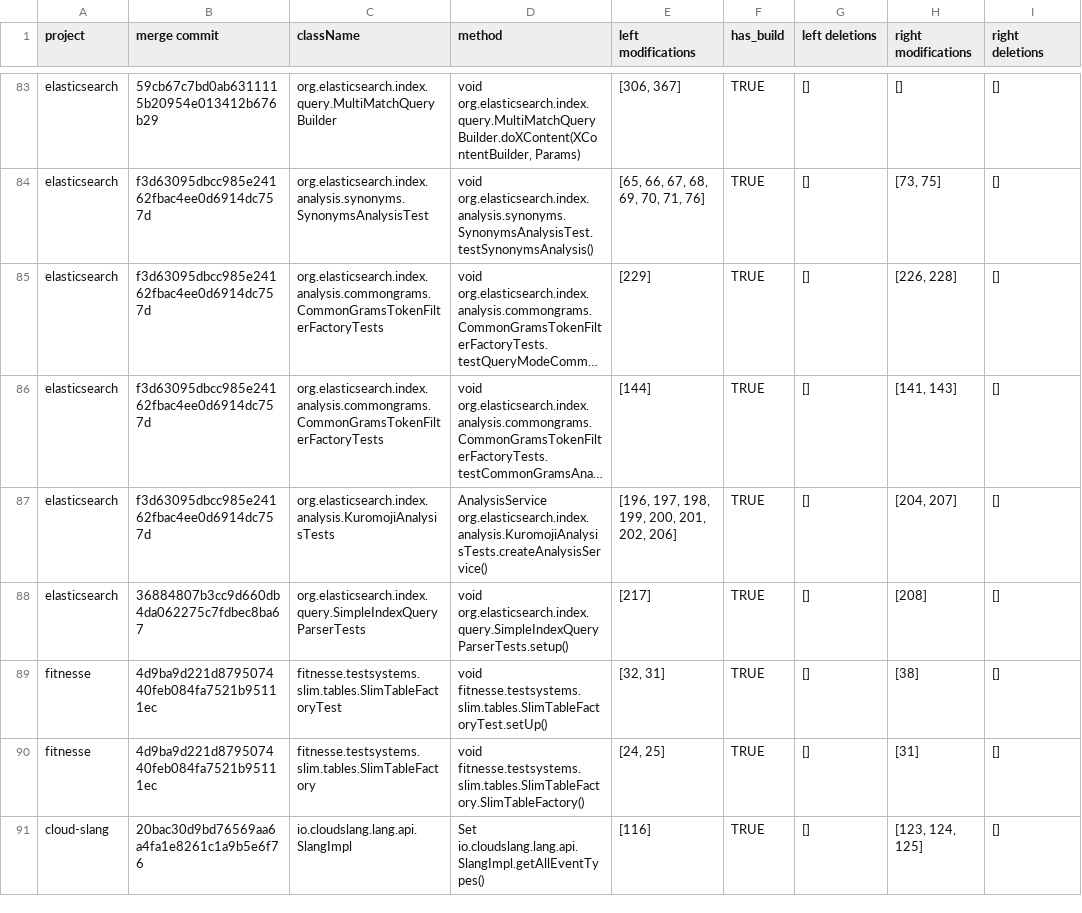
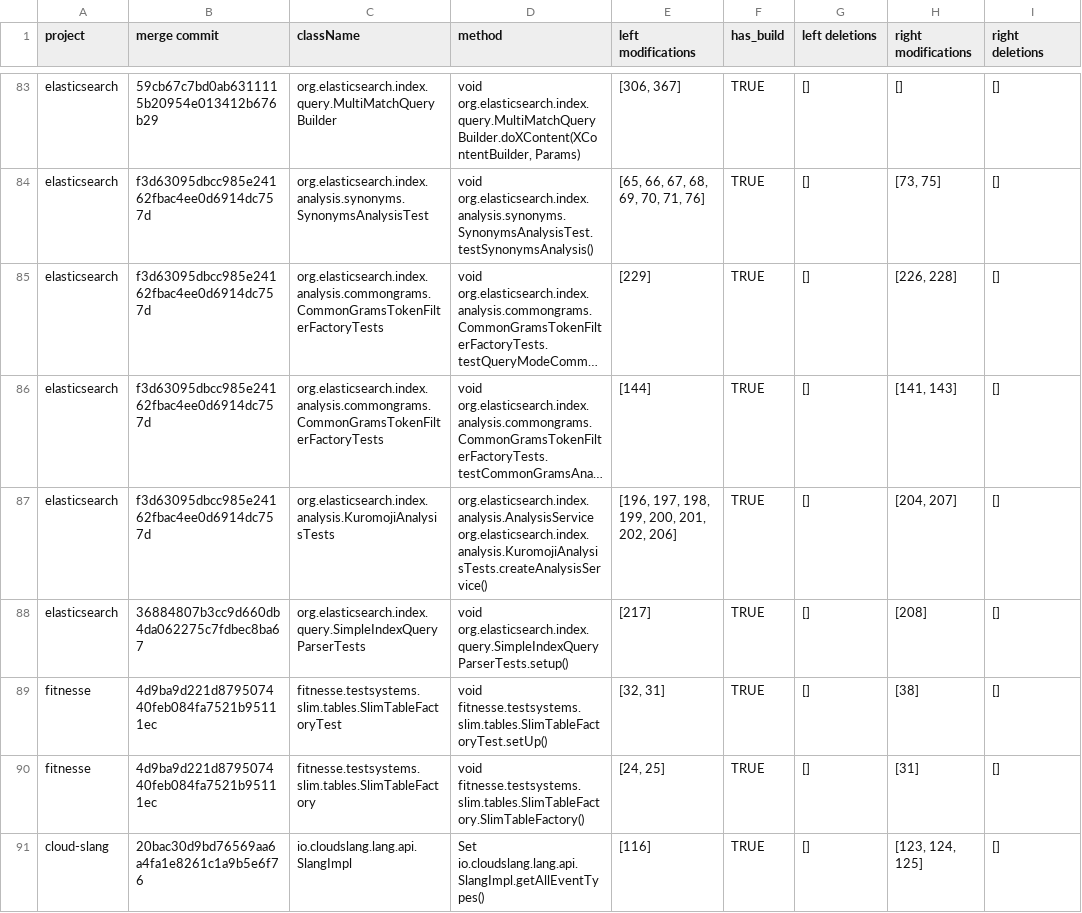
Before and after one commit to galilasmb/joana_execution, a CSV file: revList_ok.csv, drawn as a sheet; only a part is shown, gaps mark what is left out; long unchanged cells end in …; the diff covers the shown part only; the diff names each change by its address in the sheet, - before the commit and + after, or states it on an @@ line.

```diff
--- a/revList_ok.csv
+++ b/revList_ok.csv
-D87 (method): AnalysisService org.elasticsearch.index.analysis.KuromojiAnalysisTests.createAnalysisService()
+D87 (method): org.elasticsearch.index.analysis.AnalysisService org.elasticsearch.index.analysis.KuromojiAnalysisTests.createAnalysisService()
```
Also changed, not shown: 16 edited cells elsewhere in this file.
